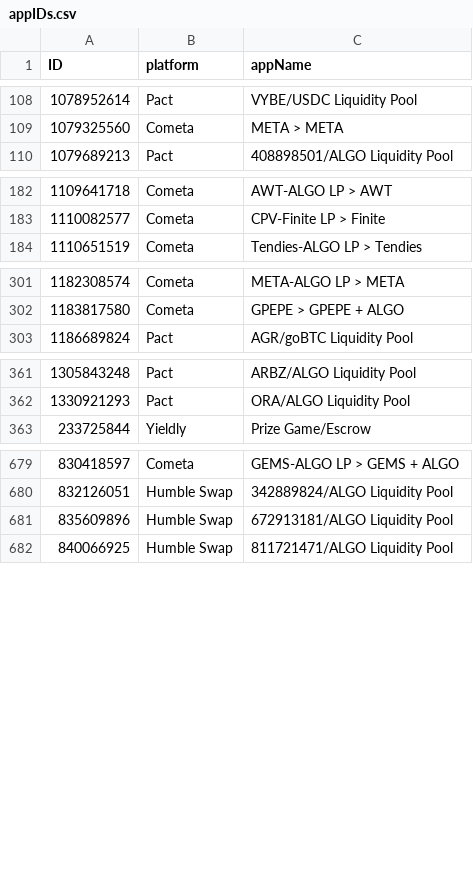
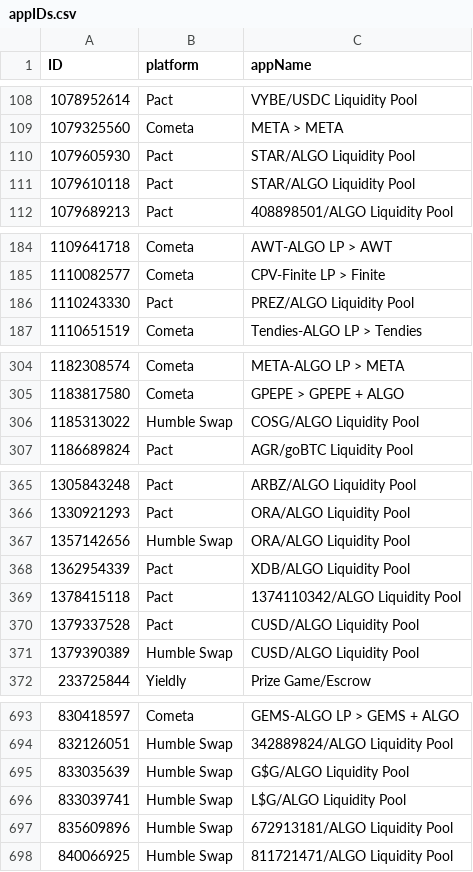
Before and after one commit to HashingSlash/Detechdefi, a CSV file: resources/appIDs.csv, drawn as a sheet; only a part is shown, gaps mark what is left out; the diff covers the shown part only.

```diff
--- a/resources/appIDs.csv
+++ b/resources/appIDs.csv
@@ -109,2 +109,4 @@ ID,platform,appName
 1079325560,Cometa,META > META
+1079605930,Pact,STAR/ALGO Liquidity Pool
+1079610118,Pact,STAR/ALGO Liquidity Pool
 1079689213,Pact,408898501/ALGO Liquidity Pool
@@ -183,2 +185,3 @@ ID,platform,appName
 1110082577,Cometa,CPV-Finite LP > Finite
+1110243330,Pact,PREZ/ALGO Liquidity Pool
 1110651519,Cometa,Tendies-ALGO LP > Tendies
@@ -302,2 +305,3 @@ ID,platform,appName
 1183817580,Cometa,GPEPE > GPEPE + ALGO
+1185313022,Humble Swap,COSG/ALGO Liquidity Pool
 1186689824,Pact,AGR/goBTC Liquidity Pool
@@ -362,2 +366,7 @@ ID,platform,appName
 1330921293,Pact,ORA/ALGO Liquidity Pool
+1357142656,Humble Swap,ORA/ALGO Liquidity Pool
+1362954339,Pact,XDB/ALGO Liquidity Pool
+1378415118,Pact,1374110342/ALGO Liquidity Pool
+1379337528,Pact,CUSD/ALGO Liquidity Pool
+1379390389,Humble Swap,CUSD/ALGO Liquidity Pool
 233725844,Yieldly,Prize Game/Escrow
@@ -680,2 +694,4 @@ ID,platform,appName
 832126051,Humble Swap,342889824/ALGO Liquidity Pool
+833035639,Humble Swap,G$G/ALGO Liquidity Pool
+833039741,Humble Swap,L$G/ALGO Liquidity Pool
 835609896,Humble Swap,672913181/ALGO Liquidity Pool
```
Also changed, not shown: 7 added rows elsewhere in this file, resources/assets.csv, 1 other file.
